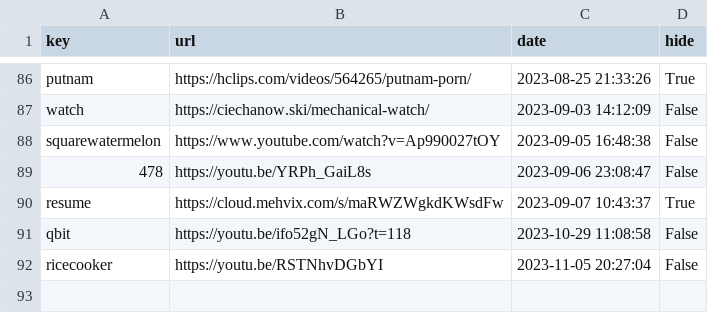
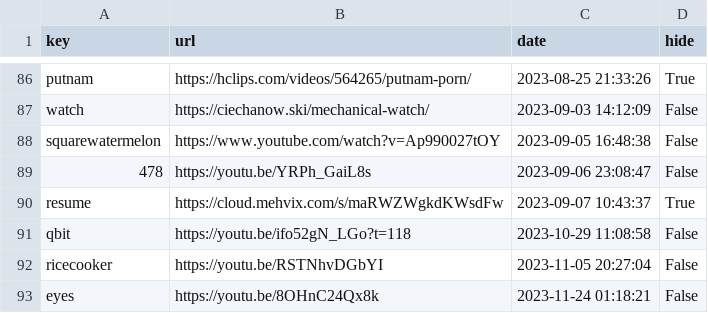
Before and after one commit to Mehvix/cc, a CSV file: index.csv, drawn as a sheet; only a part is shown, gaps mark what is left out; the diff names each change by its address in the sheet, - before the commit and + after, or states it on an @@ line.

Commit message:
Set key "eyes" ⇒ "https://youtu.be/8OHnC24Qx8k"

```diff
--- a/index.csv
+++ b/index.csv
+row 93: eyes | https://youtu.be/8OHnC24Qx8k | 2023-11-24 01:18:21 | False
```
Also changed, not shown: 2 other files.
